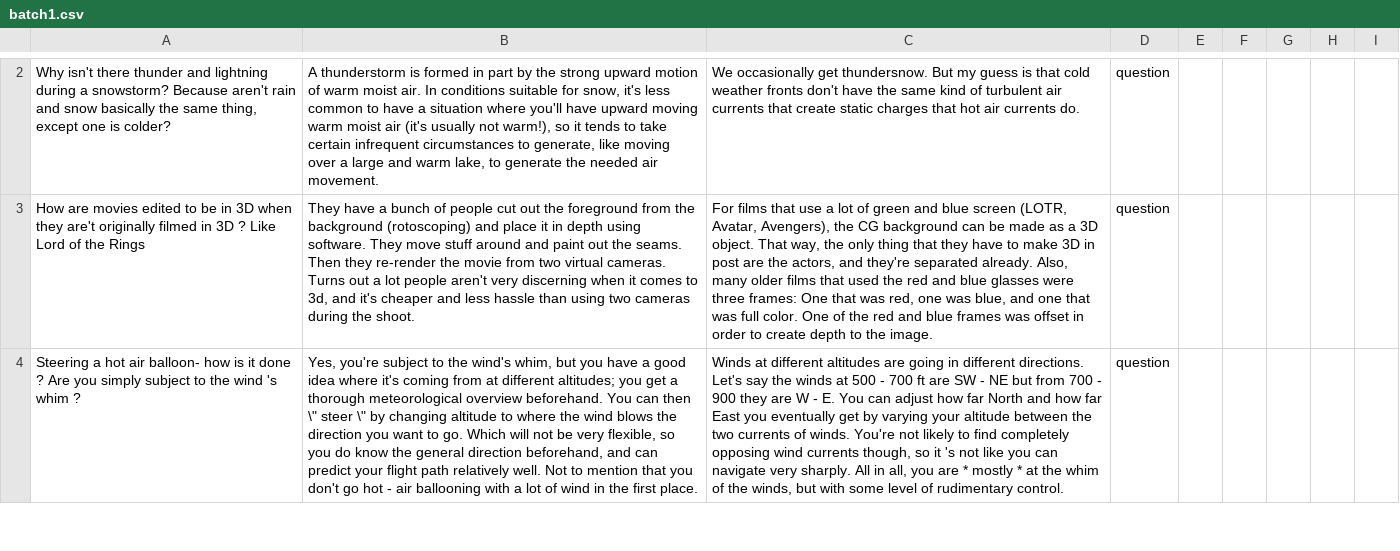
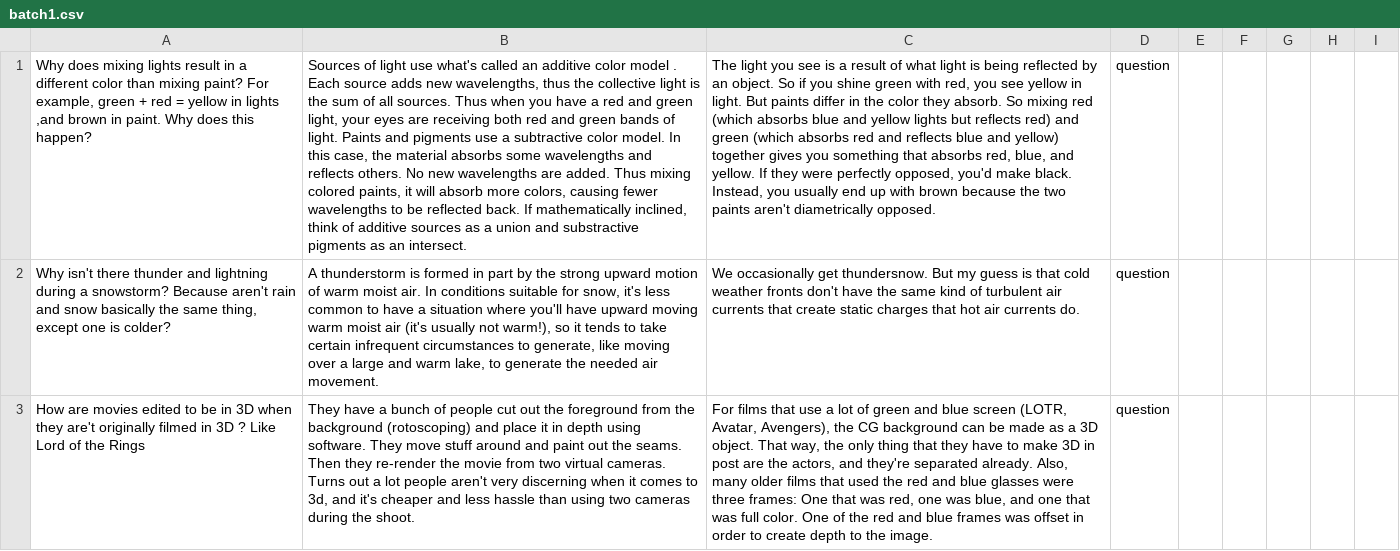
Before and after one commit to tuhina2313/cognitive-load-likert, a CSV file: data/batch1.csv, drawn as a sheet; only a part is shown, gaps mark what is left out; the shorter side is filled out with more unchanged rows; the diff covers the shown part only; the diff names each change by its address in the sheet, - before the commit and + after, or states it on an @@ line.

```diff
--- a/data/batch1.csv
+++ b/data/batch1.csv
+row 1: Why does mixing lights result in a different color than mixing paint? For example, green + red = yellow in lights ,and brown in paint. Why does this happen? | Sources of light use what's called an additive color model . Each source adds new wavelengths, thus the collective light is the sum of all sources. Thus when you have a red and green light, your eyes are receiving both red and green bands of light. Paints and pigments use a subtractive color model. In this case, the material absorbs some wavelengths and reflects others. No new wavelengths are added. Thus mixing colored paints, it will absorb more colors, causing fewer wavelengths to be reflected back. If mathematically inclined, think of additive sources as a union and substractive pigments as an intersect. | The light you see is a result of what light is being reflected by an object. So if you shine green with red, you see yellow in light. But paints differ in the color they absorb. So mixing red (which absorbs blue and yellow lights but reflects red) and green (which absorbs red and reflects blue and yellow) together gives you something that absorbs red, blue, and yellow. If they were perfectly opposed, you'd make black. Instead, you usually end up with brown because the two paints aren't diametrically opposed. | question
```
Also changed, not shown: 1 removed row elsewhere in this file, 1 other file.
